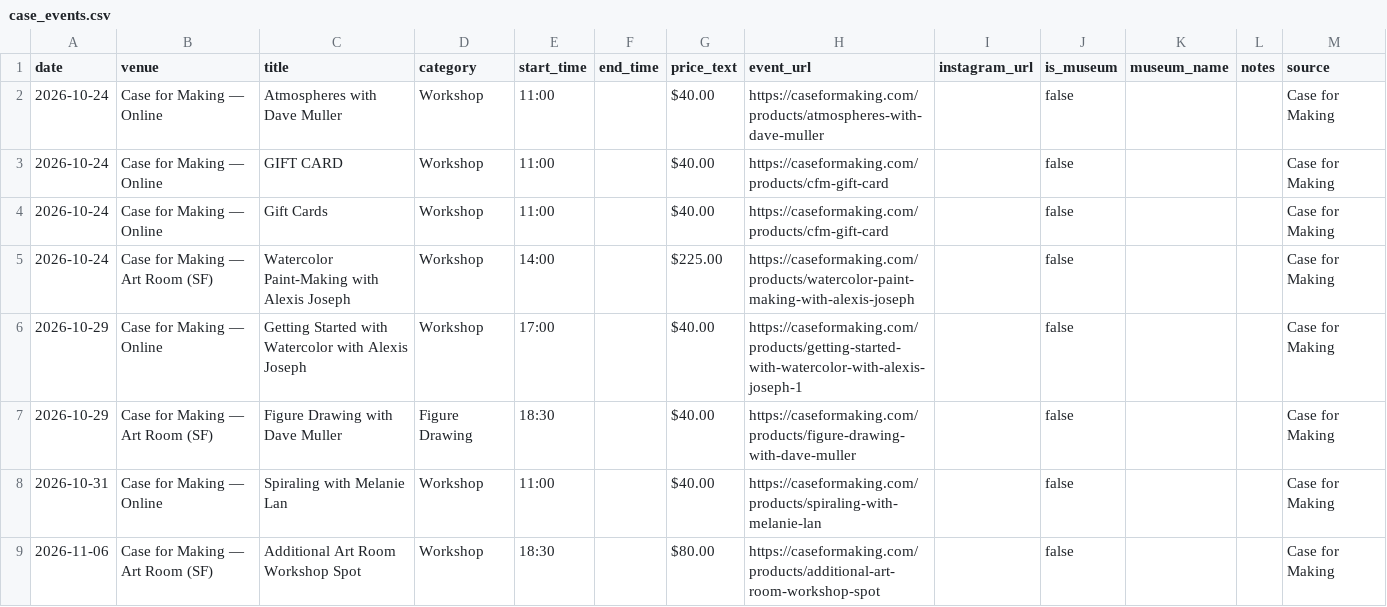
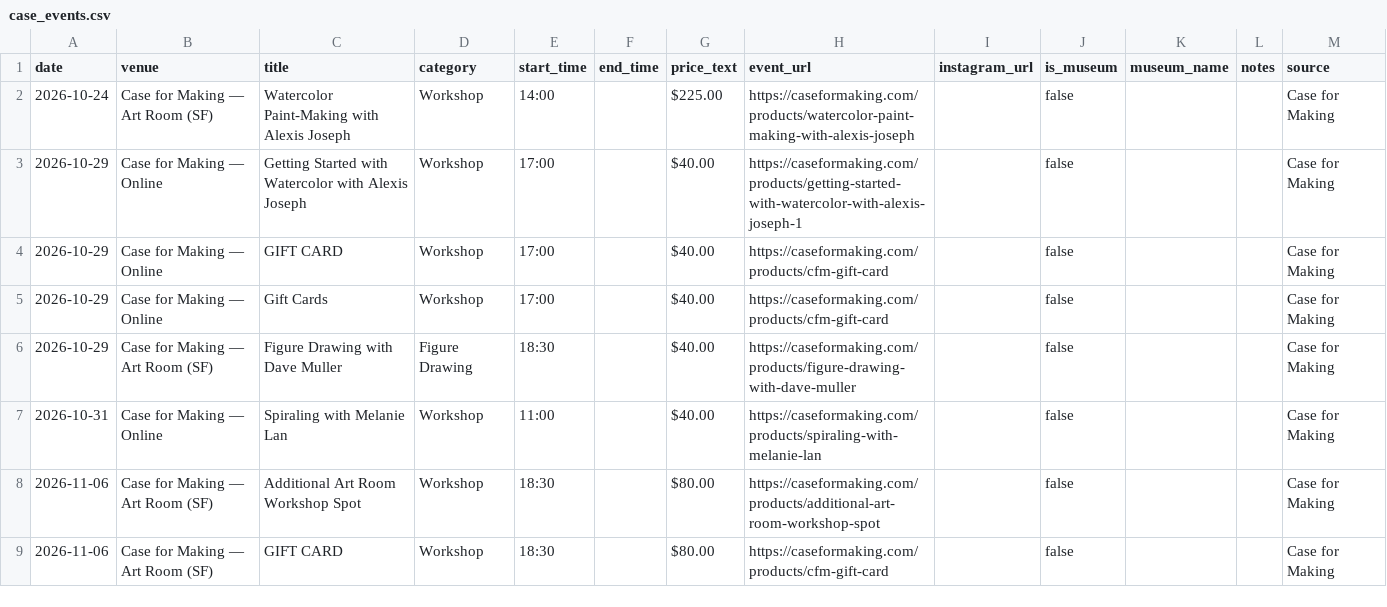
Before and after one commit to obstacleb/artlinks-data, a CSV file: case_events.csv, drawn as a sheet; only a part is shown; the shorter side is filled out with more unchanged rows.

Commit message:
Update Case for Making events CSV

```diff
--- a/case_events.csv
+++ b/case_events.csv
@@ -1,7 +1,6 @@
 date,venue,title,category,start_time,end_time,price_text,event_url,instagram_url,is_museum,museum_name,notes,source
-2026-10-24,Case for Making — Online,Atmospheres with Dave Muller,Workshop,11:00,,$40.00,https://caseformaking.com/products/atmospheres-with-dave-muller,,false,,,Case for Making
-2026-10-24,Case for Making — Online,GIFT CARD,Workshop,11:00,,$40.00,https://caseformaking.com/products/cfm-gift-card,,false,,,Case for Making
-2026-10-24,Case for Making — Online,Gift Cards,Workshop,11:00,,$40.00,https://caseformaking.com/products/cfm-gift-card,,false,,,Case for Making
 2026-10-24,Case for Making — Art Room (SF),Watercolor Paint-Making with Alexis Joseph,Workshop,14:00,,$225.00,https://caseformaking.com/products/watercolor-paint-making-with-alexis-joseph,,false,,,Case for Making
 2026-10-29,Case for Making — Online,Getting Started with Watercolor with Alexis Joseph,Workshop,17:00,,$40.00,https://caseformaking.com/products/getting-started-with-watercolor-with-alexis-joseph-1,,false,,,Case for Making
+2026-10-29,Case for Making — Online,GIFT CARD,Workshop,17:00,,$40.00,https://caseformaking.com/products/cfm-gift-card,,false,,,Case for Making
+2026-10-29,Case for Making — Online,Gift Cards,Workshop,17:00,,$40.00,https://caseformaking.com/products/cfm-gift-card,,false,,,Case for Making
 2026-10-29,Case for Making — Art Room (SF),Figure Drawing with Dave Muller,Figure Drawing,18:30,,$40.00,https://caseformaking.com/products/figure-drawing-with-dave-muller,,false,,,Case for Making
```
